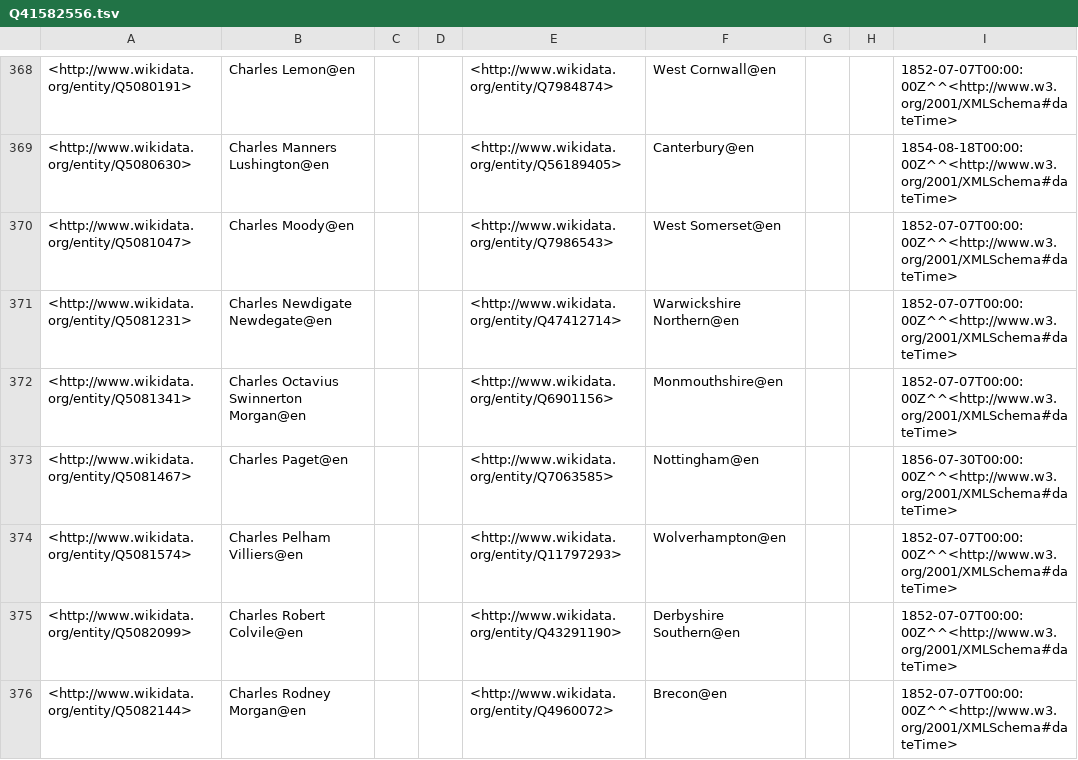
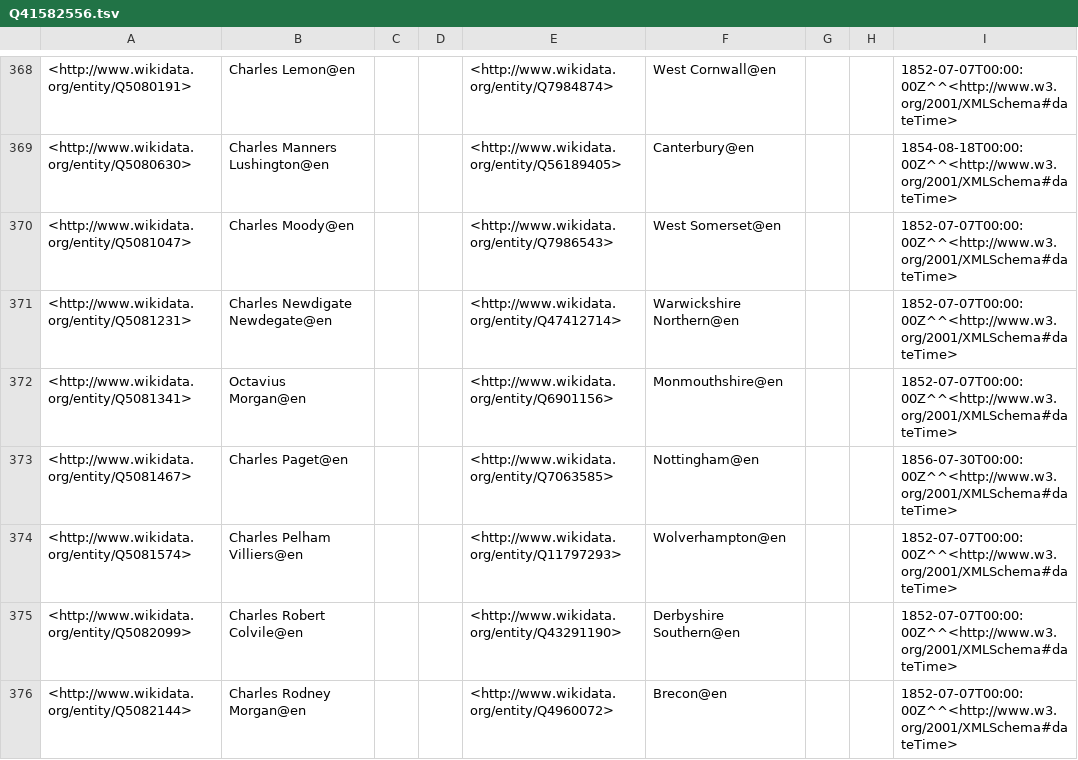
Before and after one commit to generalist/parliament, a TSV file: Q41582556.tsv, drawn as a sheet; only a part is shown, gaps mark what is left out; the diff names each change by its address in the sheet, - before the commit and + after, or states it on an @@ line.

```diff
--- a/Q41582556.tsv
+++ b/Q41582556.tsv
-B372: Charles Octavius Swinnerton Morgan@en
+B372: Octavius Morgan@en
```
Also changed, not shown: Q41582550.tsv, Q41582553.tsv, 10 other files.
